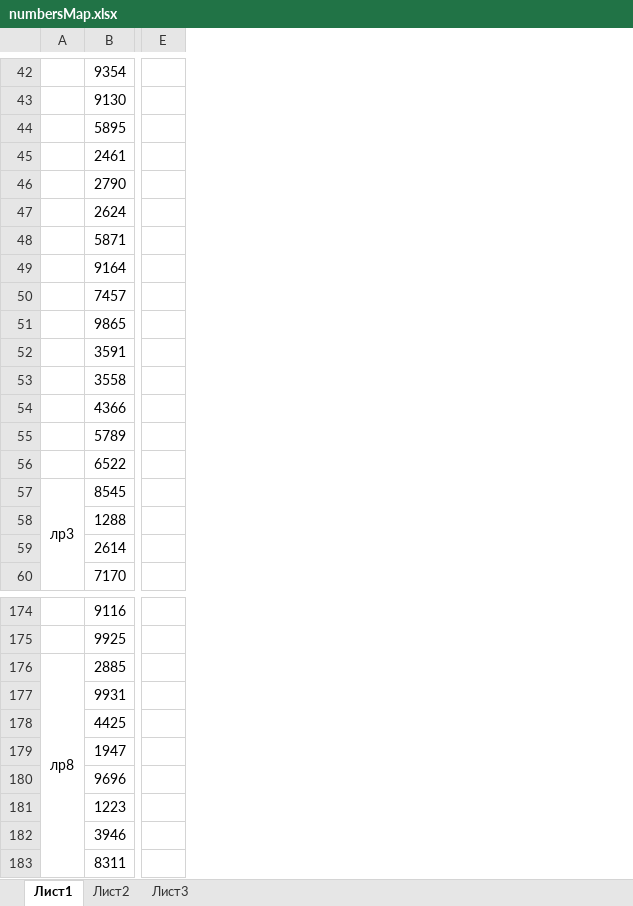
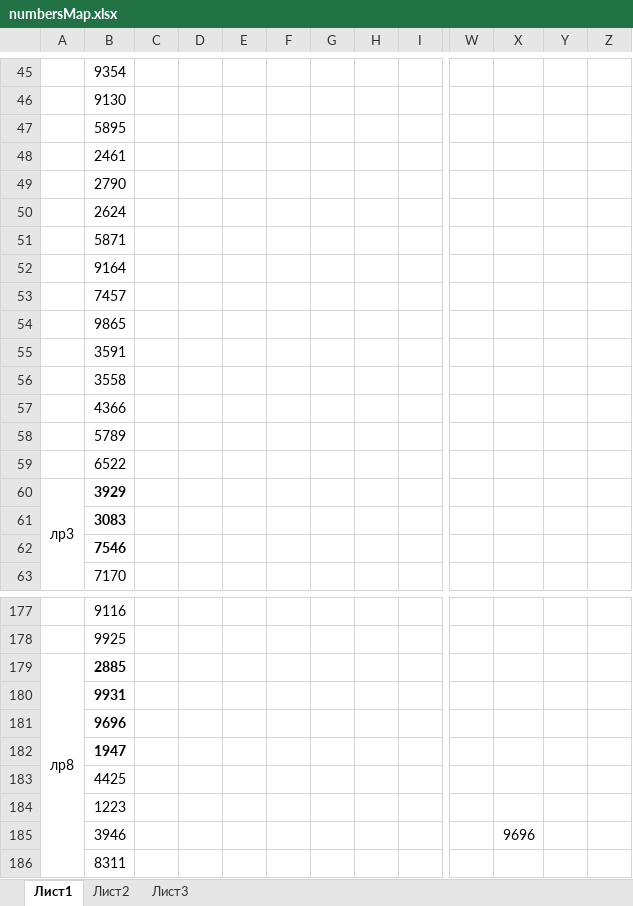
Before and after one commit to AKryukov92/programming-basics, an Excel workbook: src/numbersMap.xlsx, sheet Лист1, drawn as a sheet; only a part is shown, gaps mark what is left out; values as stored, in another font and other column widths than the file's, no borders; removed rows and columns are numbered as before the commit, all else as after; the diff covers the shown part only; the diff names each change by its address in the sheet, - before the commit and + after, or states it on an @@ line.

```diff
--- a/src/numbersMap.xlsx (sheet Лист1)
+++ b/src/numbersMap.xlsx (sheet Лист1)
+column C, empty
+column D, empty
+column E, empty
+column F, empty
+column G, empty
+column H, empty
+column I, empty
-column E, empty
+column W, empty
+column X, row 185: 9696
+column Y, empty
+column Z, empty
-B60: 8545
+B60: 3929
-B60 bold: off
+B60 bold: on
@@ row 58 moved to row 74: 1288 @@
@@ row 59 moved to row 75: 2614 @@
@@ row 71 moved to row 61: 3083 @@
@@ row 72 moved to row 62: 7546 @@
-B179:B180 bold: off
+B179:B180 bold: on
@@ row 180 moved to row 181: 9696 @@
@@ row 179 moved to row 182: 1947 @@
```
Also changed, not shown: 4 added rows, 1 removed row, 8 moved rows, 11 added columns, 8 edited cells, cell formats and merged cells elsewhere in this sheet, formulas that keep their value.
